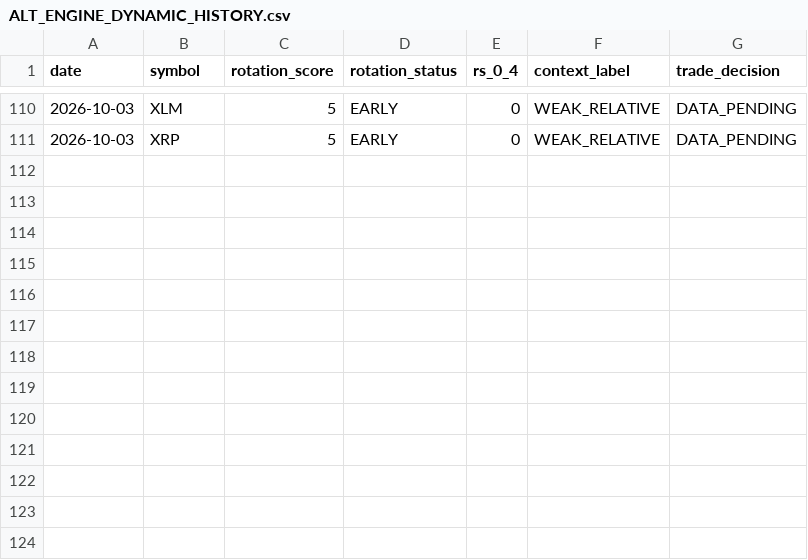
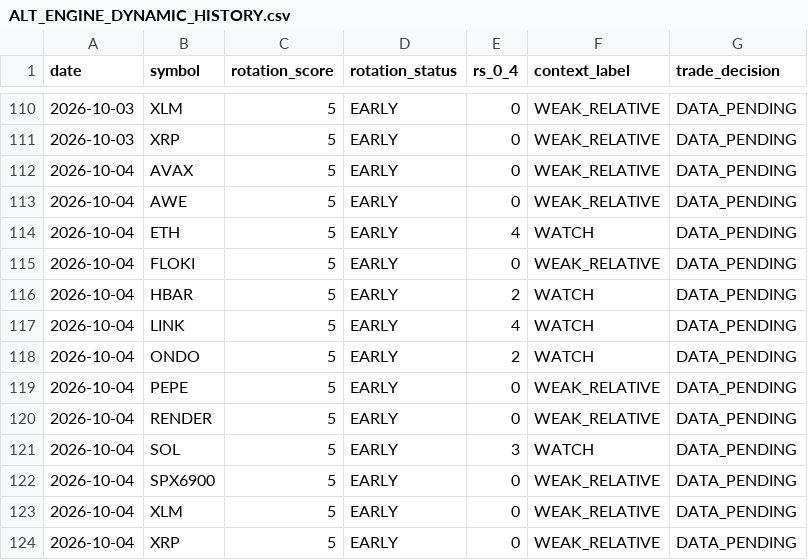
Before and after one commit to PawelKaminski12/TEST-LAB-V8, a CSV file: crypto_data_hub/ALT_ENGINE_DYNAMIC_HISTORY.csv, drawn as a sheet; only a part is shown, gaps mark what is left out.

```diff
--- a/crypto_data_hub/ALT_ENGINE_DYNAMIC_HISTORY.csv
+++ b/crypto_data_hub/ALT_ENGINE_DYNAMIC_HISTORY.csv
@@ -111 +111,14 @@ date,symbol,rotation_score,rotation_status,rs_0_4,context_label,trade_decision
 2026-10-03,XRP,5,EARLY,0,WEAK_RELATIVE,DATA_PENDING
+2026-10-04,AVAX,5,EARLY,0,WEAK_RELATIVE,DATA_PENDING
+2026-10-04,AWE,5,EARLY,0,WEAK_RELATIVE,DATA_PENDING
+2026-10-04,ETH,5,EARLY,4,WATCH,DATA_PENDING
+2026-10-04,FLOKI,5,EARLY,0,WEAK_RELATIVE,DATA_PENDING
+2026-10-04,HBAR,5,EARLY,2,WATCH,DATA_PENDING
+2026-10-04,LINK,5,EARLY,4,WATCH,DATA_PENDING
+2026-10-04,ONDO,5,EARLY,2,WATCH,DATA_PENDING
+2026-10-04,PEPE,5,EARLY,0,WEAK_RELATIVE,DATA_PENDING
+2026-10-04,RENDER,5,EARLY,0,WEAK_RELATIVE,DATA_PENDING
+2026-10-04,SOL,5,EARLY,3,WATCH,DATA_PENDING
+2026-10-04,SPX6900,5,EARLY,0,WEAK_RELATIVE,DATA_PENDING
+2026-10-04,XLM,5,EARLY,0,WEAK_RELATIVE,DATA_PENDING
+2026-10-04,XRP,5,EARLY,0,WEAK_RELATIVE,DATA_PENDING
```
Also changed, not shown: 1 other file.
